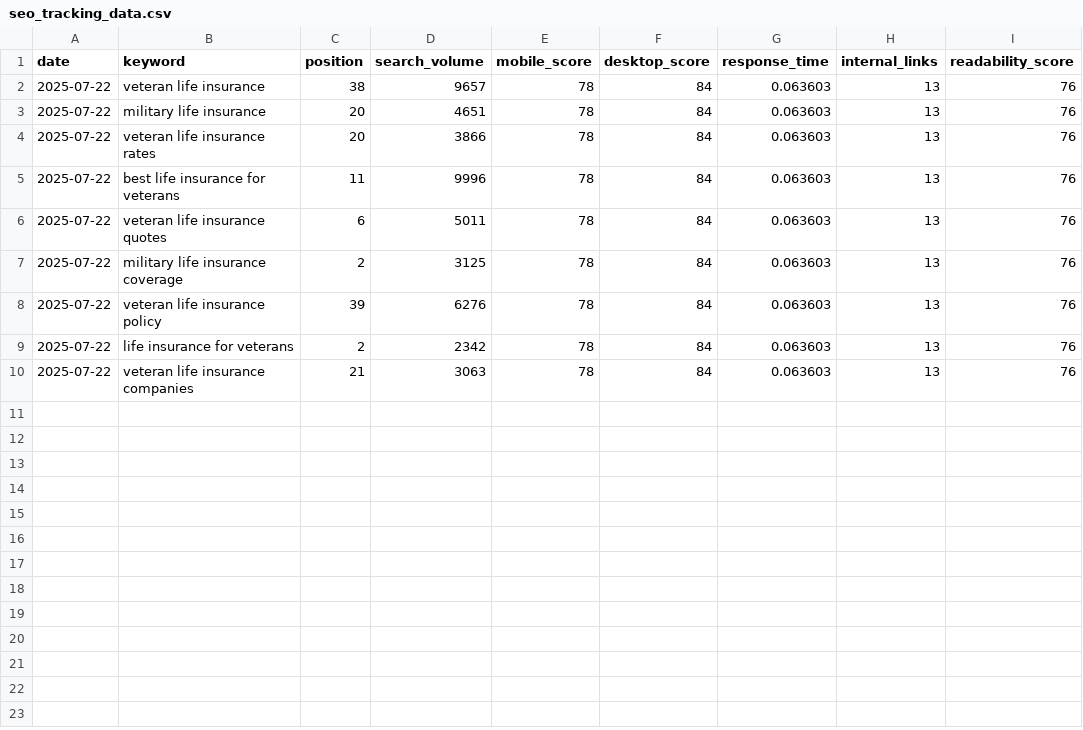
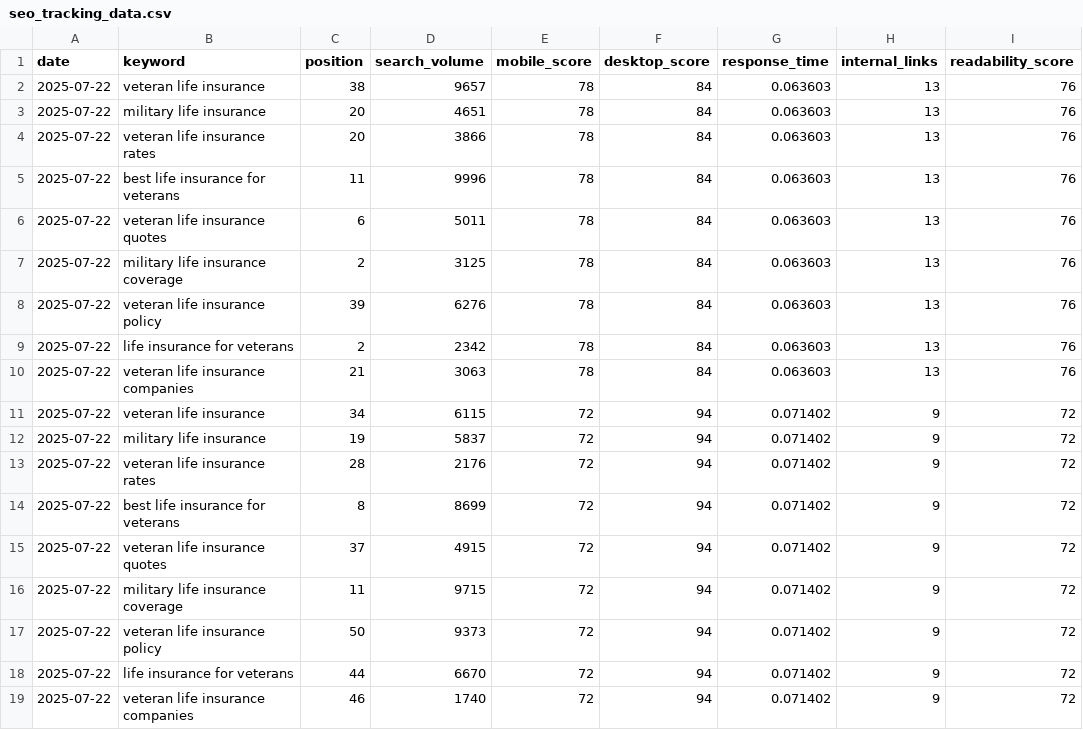
Before and after one commit to Mortonco0504/veteran-valor-life-insurance, a CSV file: seo_tracking_data.csv, drawn as a sheet; the diff names each change by its address in the sheet, - before the commit and + after, or states it on an @@ line.

```diff
--- a/seo_tracking_data.csv
+++ b/seo_tracking_data.csv
+row 11: 2025-07-22 | veteran life insurance | 34 | 6115 | 72 | 94 | 0.071402 | 9 | 72
+row 12: 2025-07-22 | military life insurance | 19 | 5837 | 72 | 94 | 0.071402 | 9 | 72
+row 13: 2025-07-22 | veteran life insurance rates | 28 | 2176 | 72 | 94 | 0.071402 | 9 | 72
+row 14: 2025-07-22 | best life insurance for veterans | 8 | 8699 | 72 | 94 | 0.071402 | 9 | 72
+row 15: 2025-07-22 | veteran life insurance quotes | 37 | 4915 | 72 | 94 | 0.071402 | 9 | 72
+row 16: 2025-07-22 | military life insurance coverage | 11 | 9715 | 72 | 94 | 0.071402 | 9 | 72
+row 17: 2025-07-22 | veteran life insurance policy | 50 | 9373 | 72 | 94 | 0.071402 | 9 | 72
+row 18: 2025-07-22 | life insurance for veterans | 44 | 6670 | 72 | 94 | 0.071402 | 9 | 72
+row 19: 2025-07-22 | veteran life insurance companies | 46 | 1740 | 72 | 94 | 0.071402 | 9 | 72
```
Also changed, not shown: 16 other files.
